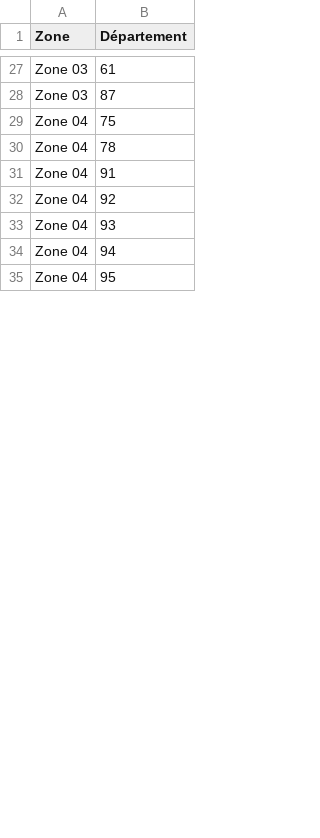
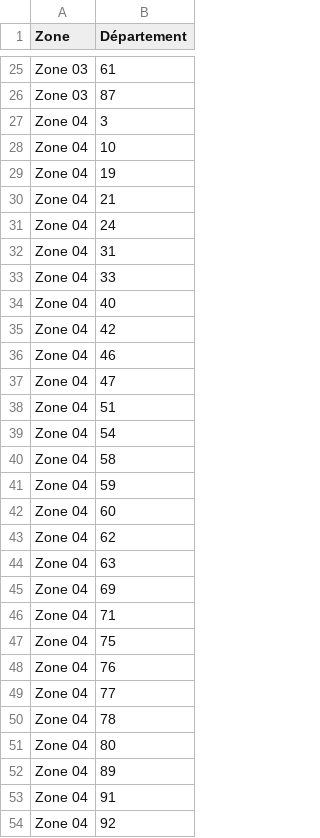
Before and after one commit to nicolas-lair/MoveMyWine, a CSV file: data/geodis/correspondance_zone_dpt.csv, drawn as a sheet; only a part is shown, gaps mark what is left out; the shorter side is filled out with more unchanged rows; the diff covers the shown part only.

```diff
--- a/data/geodis/correspondance_zone_dpt.csv
+++ b/data/geodis/correspondance_zone_dpt.csv
@@ -28,4 +26,28 @@ Zone 03;61
 Zone 03;87
+Zone 04;3
+Zone 04;10
+Zone 04;19
+Zone 04;21
+Zone 04;24
+Zone 04;31
+Zone 04;33
+Zone 04;40
+Zone 04;42
+Zone 04;46
+Zone 04;47
+Zone 04;51
+Zone 04;54
+Zone 04;58
+Zone 04;59
+Zone 04;60
+Zone 04;62
+Zone 04;63
+Zone 04;69
+Zone 04;71
 Zone 04;75
+Zone 04;76
+Zone 04;77
 Zone 04;78
+Zone 04;80
+Zone 04;89
 Zone 04;91
```
Also changed, not shown: 15 added rows, 38 removed rows and 18 edited cells elsewhere in this file, data/geodis/tarif_par_zone.csv, 5 other files.
